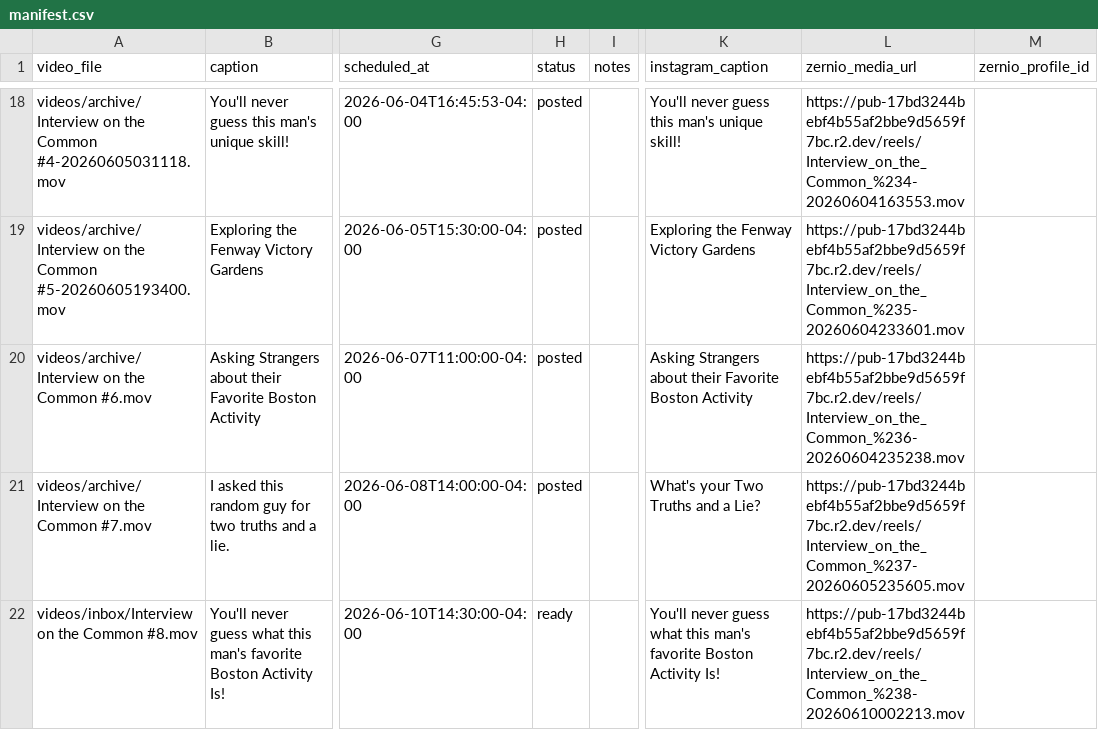
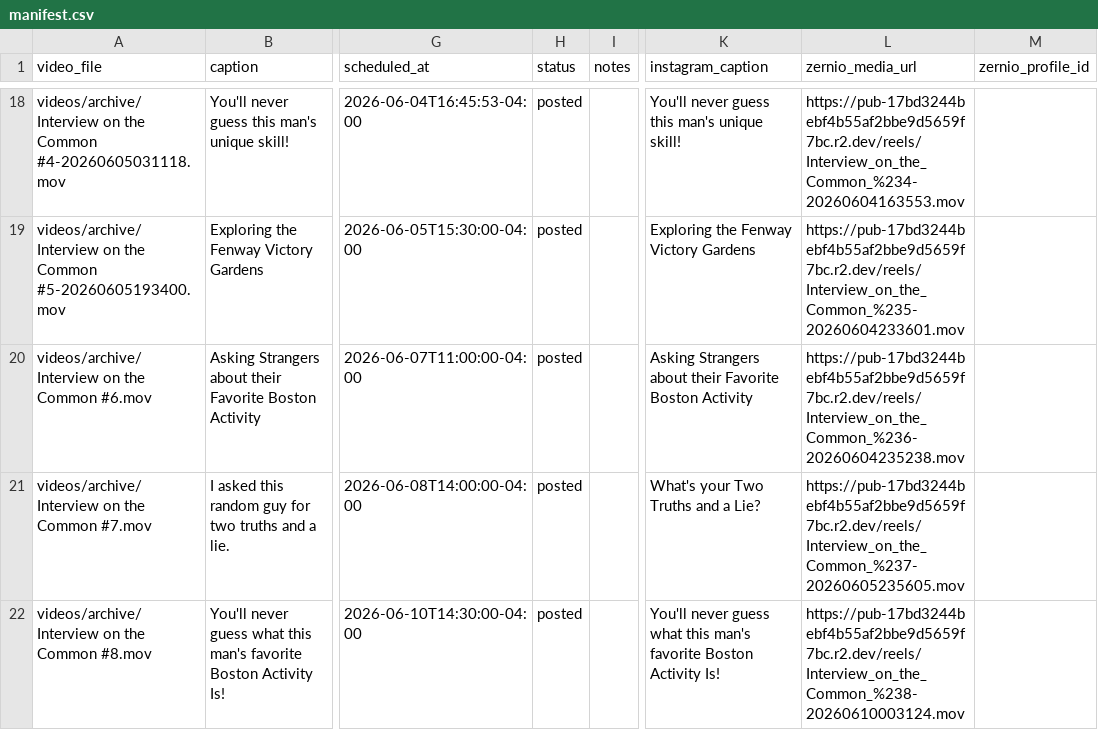
Before and after one commit to davidshapiro13/AutomatedContentUpload, a CSV file: manifests/manifest.csv, drawn as a sheet; only a part is shown, gaps mark what is left out; the diff names each change by its address in the sheet, - before the commit and + after, or states it on an @@ line.

Commit message:
Post Interview 8 to YouTube and add R2 fallback

```diff
--- a/manifests/manifest.csv
+++ b/manifests/manifest.csv
-A22 (video_file): videos/inbox/Interview on the Common #8.mov
+A22 (video_file): videos/archive/Interview on the Common #8.mov
-H22 (status): ready
+H22 (status): posted
-L22 (zernio_media_url): https://pub-17bd3244bebf4b55af2bbe9d5659f7bc.r2.dev/reels/Interview_on_the_Common_%238-20260610002213.mov
+L22 (zernio_media_url): https://pub-17bd3244bebf4b55af2bbe9d5659f7bc.r2.dev/reels/Interview_on_the_Common_%238-20260610003124.mov
```
Also changed, not shown: 2 other files.
